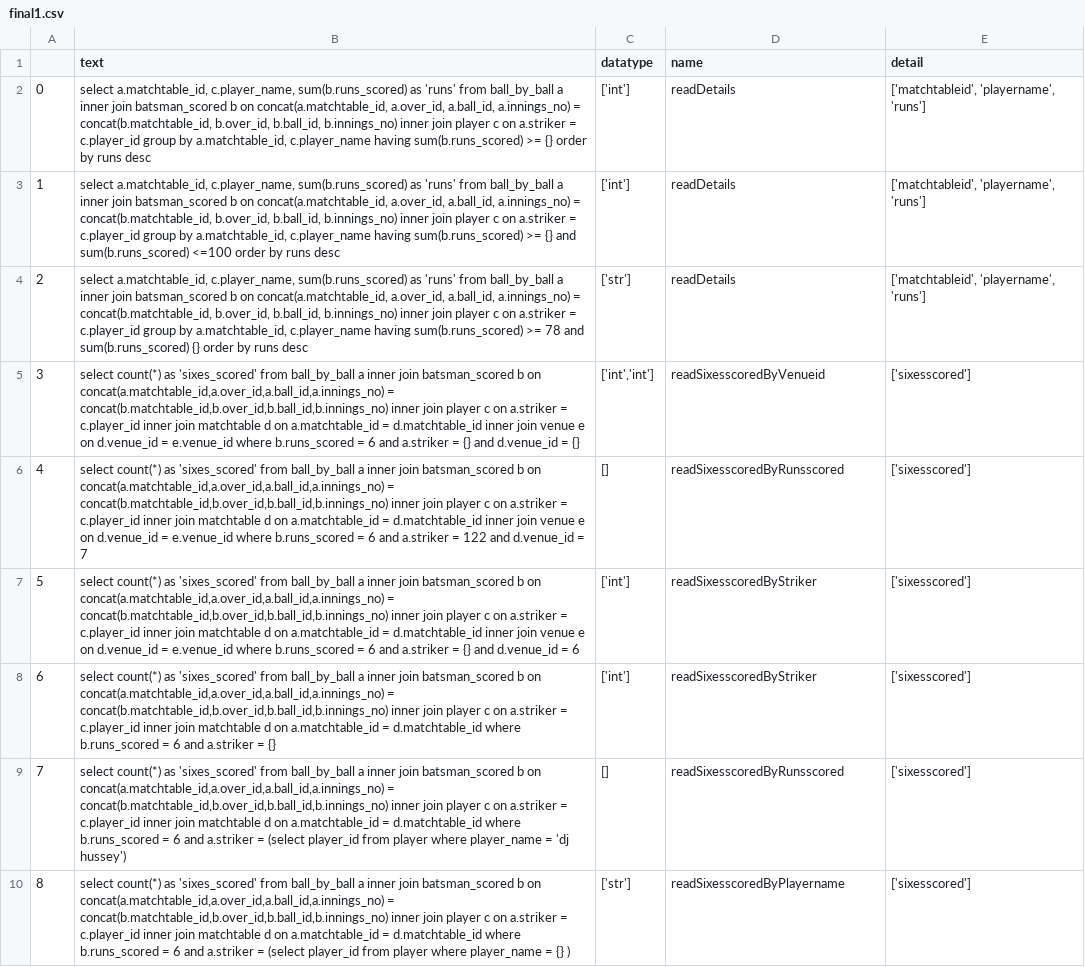
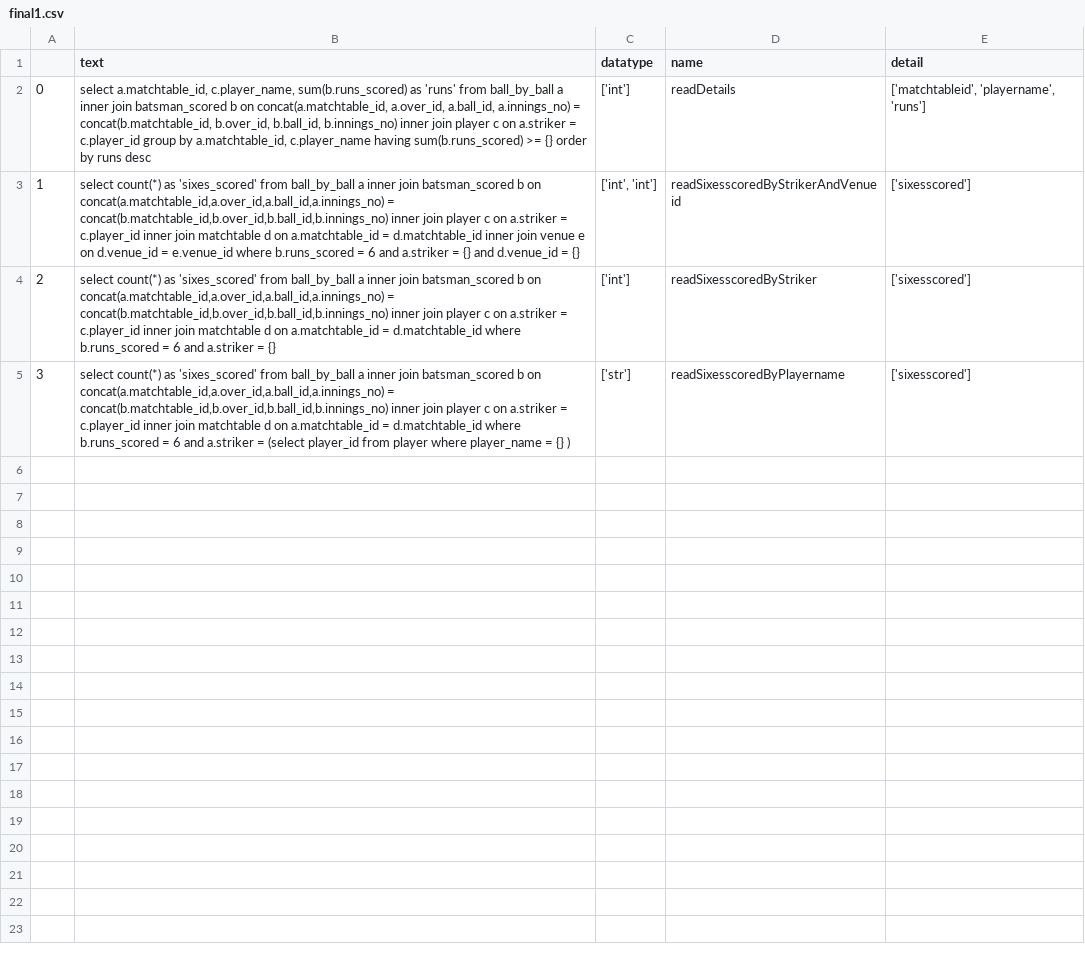
Before and after one commit to Krish2208/API-Generator, a CSV file: static/final1.csv, drawn as a sheet.

```diff
--- a/static/final1.csv
+++ b/static/final1.csv
@@ -2,9 +2,4 @@
 0,"select a.matchtable_id, c.player_name, sum(b.runs_scored) as 'runs' from ball_by_ball a inner join batsman_scored b on concat(a.matchtable_id, a.over_id, a.ball_id, a.innings_no) = concat(b.matchtable_id, b.over_id, b.ball_id, b.innings_no) inner join player c on a.striker = c.player_id group by a.matchtable_id, c.player_name having sum(b.runs_scored) >= {} order by runs desc",['int'],readDetails,"['matchtableid', 'playername', 'runs']"
-1,"select a.matchtable_id, c.player_name, sum(b.runs_scored) as 'runs' from ball_by_ball a inner join batsman_scored b on concat(a.matchtable_id, a.over_id, a.ball_id, a.innings_no) = concat(b.matchtable_id, b.over_id, b.ball_id, b.innings_no) inner join player c on a.striker = c.player_id group by a.matchtable_id, c.player_name having sum(b.runs_scored) >= {} and sum(b.runs_scored) <=100 order by runs desc",['int'],readDetails,"['matchtableid', 'playername', 'runs']"
-2,"select a.matchtable_id, c.player_name, sum(b.runs_scored) as 'runs' from ball_by_ball a inner join batsman_scored b on concat(a.matchtable_id, a.over_id, a.ball_id, a.innings_no) = concat(b.matchtable_id, b.over_id, b.ball_id, b.innings_no) inner join player c on a.striker = c.player_id group by a.matchtable_id, c.player_name having sum(b.runs_scored) >= 78 and sum(b.runs_scored) {} order by runs desc",['str'],readDetails,"['matchtableid', 'playername', 'runs']"
-3,"select count(*) as 'sixes_scored' from ball_by_ball a inner join batsman_scored b on concat(a.matchtable_id,a.over_id,a.ball_id,a.innings_no) = concat(b.matchtable_id,b.over_id,b.ball_id,b.innings_no) inner join player c on a.striker = c.player_id inner join matchtable d on a.matchtable_id = d.matchtable_id inner join venue e on d.venue_id = e.venue_id where b.runs_scored = 6 and a.striker = {} and d.venue_id = {}","['int','int']",readSixesscoredByVenueid,['sixesscored']
-4,"select count(*) as 'sixes_scored' from ball_by_ball a inner join batsman_scored b on concat(a.matchtable_id,a.over_id,a.ball_id,a.innings_no) = concat(b.matchtable_id,b.over_id,b.ball_id,b.innings_no) inner join player c on a.striker = c.player_id inner join matchtable d on a.matchtable_id = d.matchtable_id inner join venue e on d.venue_id = e.venue_id where b.runs_scored = 6 and a.striker = 122 and d.venue_id = 7",[],readSixesscoredByRunsscored,['sixesscored']
-5,"select count(*) as 'sixes_scored' from ball_by_ball a inner join batsman_scored b on concat(a.matchtable_id,a.over_id,a.ball_id,a.innings_no) = concat(b.matchtable_id,b.over_id,b.ball_id,b.innings_no) inner join player c on a.striker = c.player_id inner join matchtable d on a.matchtable_id = d.matchtable_id inner join venue e on d.venue_id = e.venue_id where b.runs_scored = 6 and a.striker = {} and d.venue_id = 6",['int'],readSixesscoredByStriker,['sixesscored']
-6,"select count(*) as 'sixes_scored' from ball_by_ball a inner join batsman_scored b on concat(a.matchtable_id,a.over_id,a.ball_id,a.innings_no) = concat(b.matchtable_id,b.over_id,b.ball_id,b.innings_no) inner join player c on a.striker = c.player_id inner join matchtable d on a.matchtable_id = d.matchtable_id where b.runs_scored = 6 and a.striker = {}",['int'],readSixesscoredByStriker,['sixesscored']
-7,"select count(*) as 'sixes_scored' from ball_by_ball a inner join batsman_scored b on concat(a.matchtable_id,a.over_id,a.ball_id,a.innings_no) = concat(b.matchtable_id,b.over_id,b.ball_id,b.innings_no) inner join player c on a.striker = c.player_id inner join matchtable d on a.matchtable_id = d.matchtable_id where b.runs_scored = 6 and a.striker = (select player_id from player where player_name = 'dj hussey')",[],readSixesscoredByRunsscored,['sixesscored']
-8,"select count(*) as 'sixes_scored' from ball_by_ball a inner join batsman_scored b on concat(a.matchtable_id,a.over_id,a.ball_id,a.innings_no) = concat(b.matchtable_id,b.over_id,b.ball_id,b.innings_no) inner join player c on a.striker = c.player_id inner join matchtable d on a.matchtable_id = d.matchtable_id where b.runs_scored = 6 and a.striker = (select player_id from player where player_name = {} )","['str']",readSixesscoredByPlayername,['sixesscored']
+1,"select count(*) as 'sixes_scored' from ball_by_ball a inner join batsman_scored b on concat(a.matchtable_id,a.over_id,a.ball_id,a.innings_no) = concat(b.matchtable_id,b.over_id,b.ball_id,b.innings_no) inner join player c on a.striker = c.player_id inner join matchtable d on a.matchtable_id = d.matchtable_id inner join venue e on d.venue_id = e.venue_id where b.runs_scored = 6 and a.striker = {} and d.venue_id = {}","['int', 'int']",readSixesscoredByStrikerAndVenueid,['sixesscored']
+2,"select count(*) as 'sixes_scored' from ball_by_ball a inner join batsman_scored b on concat(a.matchtable_id,a.over_id,a.ball_id,a.innings_no) = concat(b.matchtable_id,b.over_id,b.ball_id,b.innings_no) inner join player c on a.striker = c.player_id inner join matchtable d on a.matchtable_id = d.matchtable_id where b.runs_scored = 6 and a.striker = {}",['int'],readSixesscoredByStriker,['sixesscored']
+3,"select count(*) as 'sixes_scored' from ball_by_ball a inner join batsman_scored b on concat(a.matchtable_id,a.over_id,a.ball_id,a.innings_no) = concat(b.matchtable_id,b.over_id,b.ball_id,b.innings_no) inner join player c on a.striker = c.player_id inner join matchtable d on a.matchtable_id = d.matchtable_id where b.runs_scored = 6 and a.striker = (select player_id from player where player_name = {} )",['str'],readSixesscoredByPlayername,['sixesscored']
```
Also changed, not shown: 7 other files.
